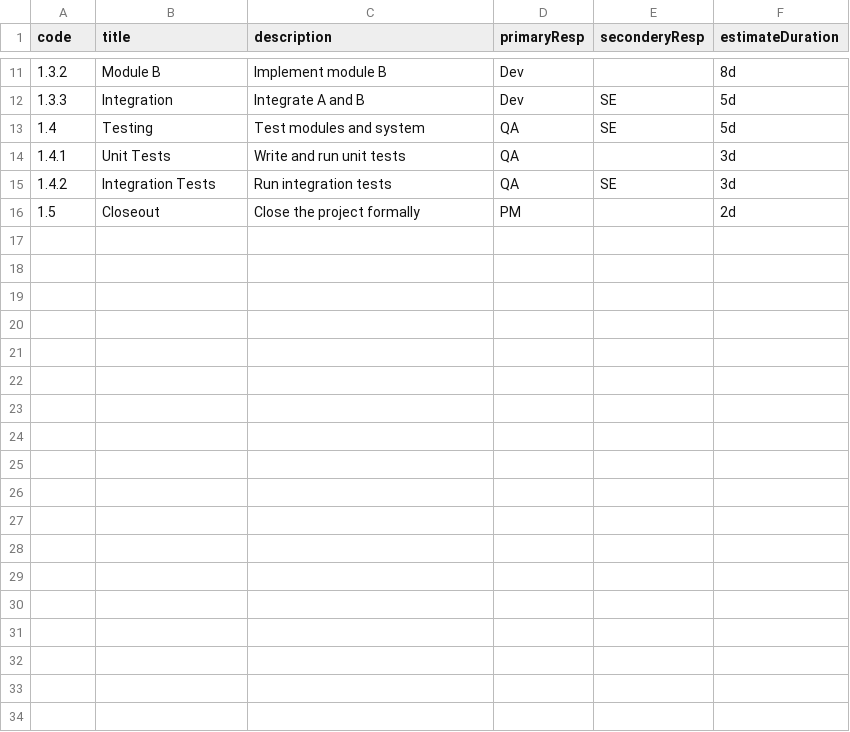
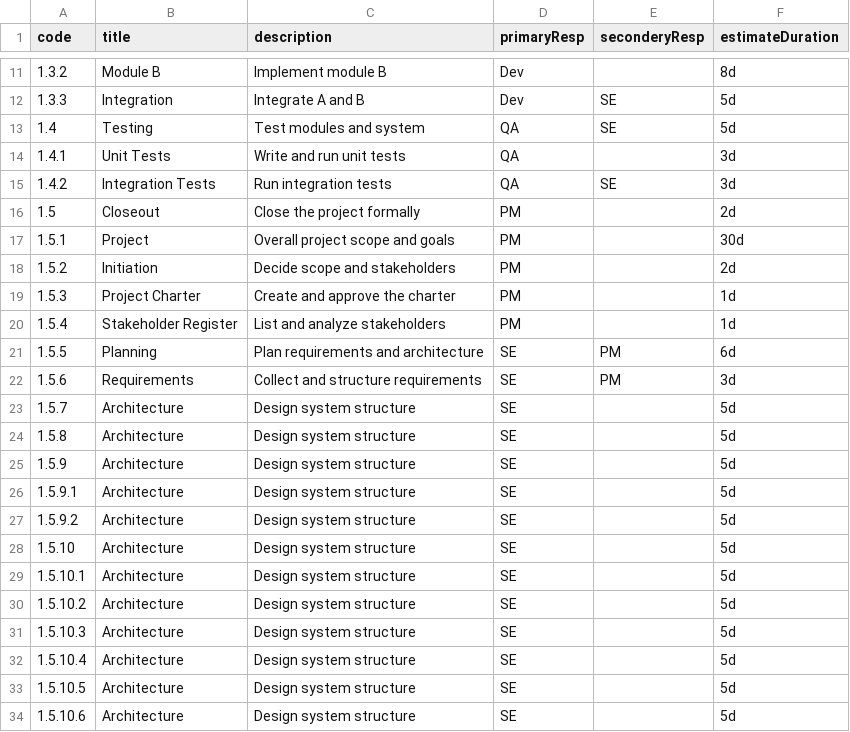
Before and after one commit to mohammedsgf/VisoWBS, a CSV file: example.csv, drawn as a sheet; only a part is shown, gaps mark what is left out; the diff names each change by its address in the sheet, - before the commit and + after, or states it on an @@ line.

```diff
--- a/example.csv
+++ b/example.csv
+row 17: 1.5.1 | Project | Overall project scope and goals | PM |  | 30d
+row 18: 1.5.2 | Initiation | Decide scope and stakeholders | PM |  | 2d
+row 19: 1.5.3 | Project Charter | Create and approve the charter | PM |  | 1d
+row 20: 1.5.4 | Stakeholder Register | List and analyze stakeholders | PM |  | 1d
+row 21: 1.5.5 | Planning | Plan requirements and architecture | SE | PM | 6d
+row 22: 1.5.6 | Requirements | Collect and structure requirements | SE | PM | 3d
+row 23: 1.5.7 | Architecture | Design system structure | SE |  | 5d
+row 24: 1.5.8 | Architecture | Design system structure | SE |  | 5d
+row 25: 1.5.9 | Architecture | Design system structure | SE |  | 5d
+row 26: 1.5.9.1 | Architecture | Design system structure | SE |  | 5d
+row 27: 1.5.9.2 | Architecture | Design system structure | SE |  | 5d
+row 28: 1.5.10 | Architecture | Design system structure | SE |  | 5d
+row 29: 1.5.10.1 | Architecture | Design system structure | SE |  | 5d
+row 30: 1.5.10.2 | Architecture | Design system structure | SE |  | 5d
+row 31: 1.5.10.3 | Architecture | Design system structure | SE |  | 5d
+row 32: 1.5.10.4 | Architecture | Design system structure | SE |  | 5d
+row 33: 1.5.10.5 | Architecture | Design system structure | SE |  | 5d
+row 34: 1.5.10.6 | Architecture | Design system structure | SE |  | 5d
```
Also changed, not shown: 1 other file.
